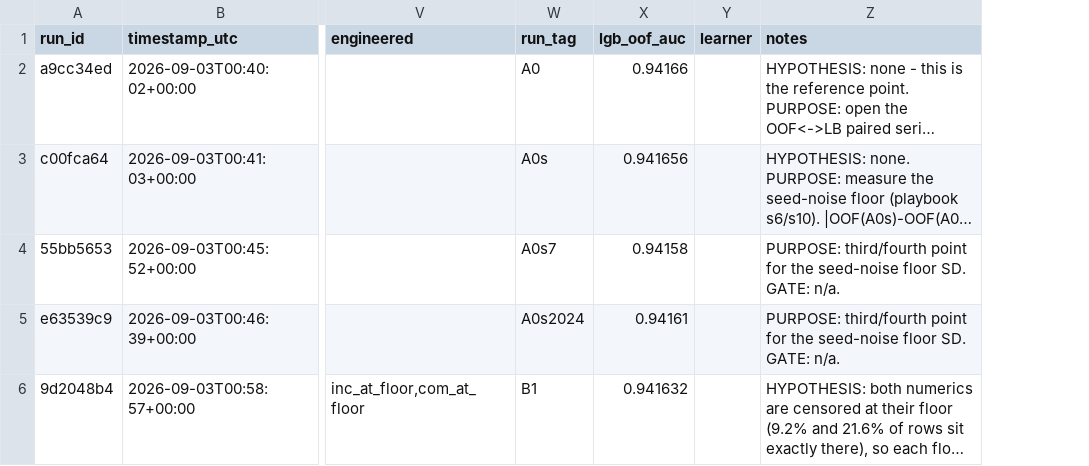
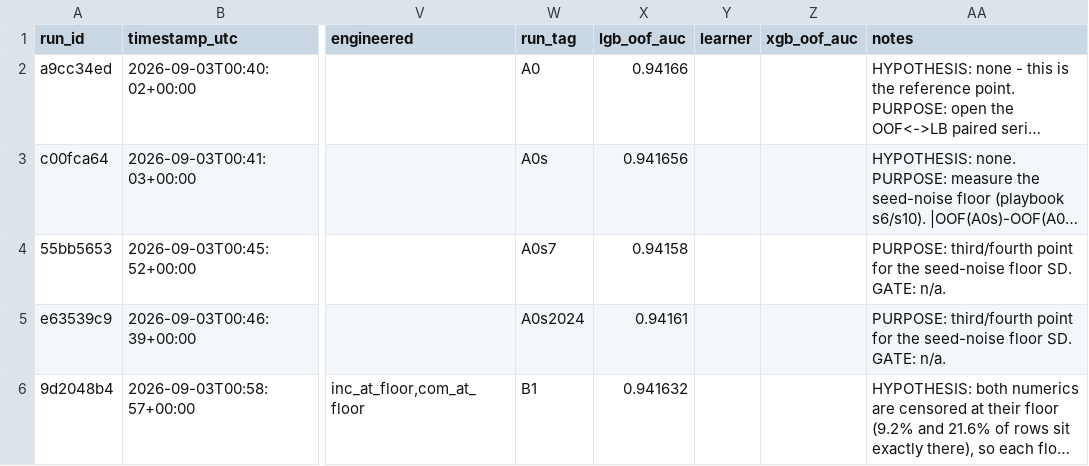
Before and after one commit to gccarno/kaggle_playground_s6e9, a CSV file: experiments/runs.csv, drawn as a sheet; only a part is shown, gaps mark what is left out; long unchanged cells end in …; the diff covers the shown part only; the diff names each change by its address in the sheet, - before the commit and + after, or states it on an @@ line.

```diff
--- a/experiments/runs.csv
+++ b/experiments/runs.csv
+column Z (xgb_oof_auc), empty
```
Also changed, not shown: 1 added row elsewhere in this file, 1 other file.
